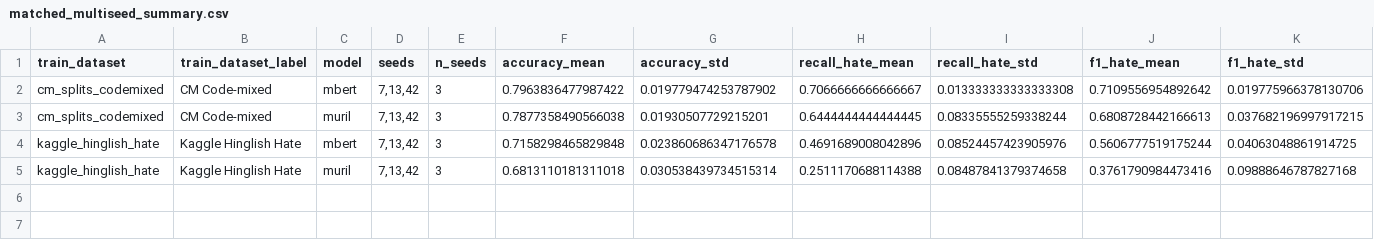
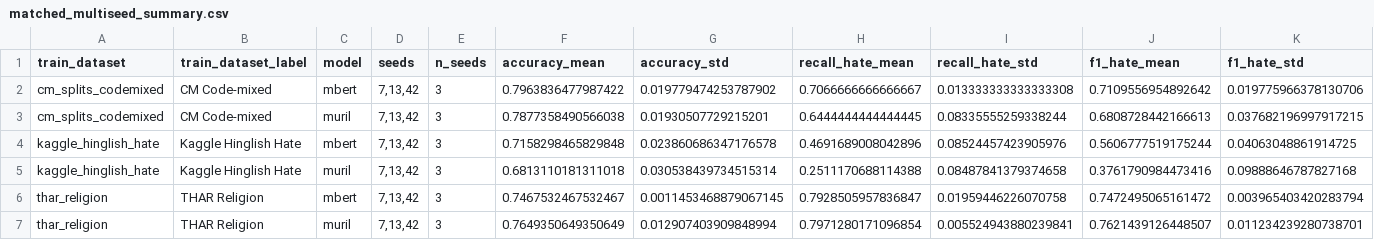
Before and after one commit to OmTheLast/mBERT-vs-MuRIL-cross-dataset-hinglish-hate, a CSV file: results/multiseed/matched_multiseed_summary.csv, drawn as a sheet; only a part is shown; rows hold the shown columns only; the diff names each change by its address in the sheet, - before the commit and + after, or states it on an @@ line.

```diff
--- a/results/multiseed/matched_multiseed_summary.csv
+++ b/results/multiseed/matched_multiseed_summary.csv
+row 6: thar_religion | THAR Religion | mbert | 7,13,42 | 3 | 0.7467532467532467 | 0.0011453468879067145 | 0.7928505957836847 | 0.01959446226070758 | 0.7472495065161472 | 0.003965403420283794
+row 7: thar_religion | THAR Religion | muril | 7,13,42 | 3 | 0.7649350649350649 | 0.012907403909848994 | 0.7971280171096854 | 0.005524943880239841 | 0.7621439126448507 | 0.011234239280738701
```
Also changed, not shown: results/multiseed/matched_multiseed_per_seed.csv, 7 other files.
